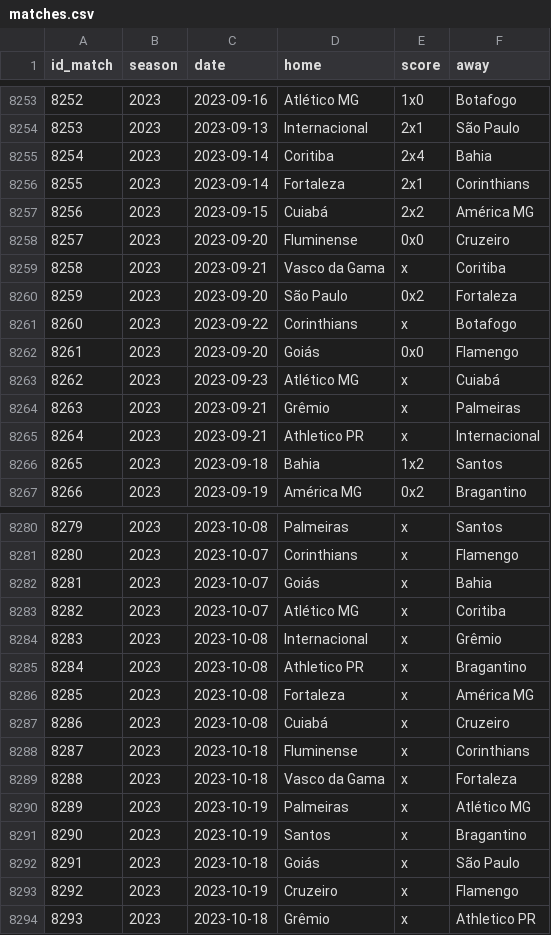
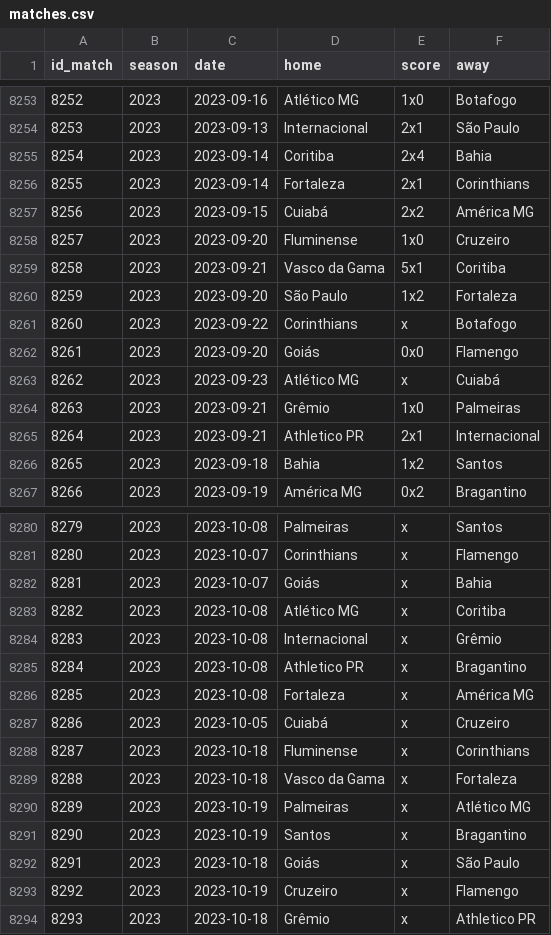
Before and after one commit to williamorim/brasileirao, a CSV file: data-raw/csv/matches.csv, drawn as a sheet; only a part is shown, gaps mark what is left out.

```diff
--- a/data-raw/csv/matches.csv
+++ b/data-raw/csv/matches.csv
@@ -8257,5 +8257,5 @@ id_match,season,date,home,score,away
 8256,2023,2023-09-15,Cuiabá,2x2,América MG
-8257,2023,2023-09-20,Fluminense,0x0,Cruzeiro
-8258,2023,2023-09-21,Vasco da Gama,x,Coritiba
-8259,2023,2023-09-20,São Paulo,0x2,Fortaleza
+8257,2023,2023-09-20,Fluminense,1x0,Cruzeiro
+8258,2023,2023-09-21,Vasco da Gama,5x1,Coritiba
+8259,2023,2023-09-20,São Paulo,1x2,Fortaleza
 8260,2023,2023-09-22,Corinthians,x,Botafogo
@@ -8263,4 +8263,4 @@ id_match,season,date,home,score,away
 8262,2023,2023-09-23,Atlético MG,x,Cuiabá
-8263,2023,2023-09-21,Grêmio,x,Palmeiras
-8264,2023,2023-09-21,Athletico PR,x,Internacional
+8263,2023,2023-09-21,Grêmio,1x0,Palmeiras
+8264,2023,2023-09-21,Athletico PR,2x1,Internacional
 8265,2023,2023-09-18,Bahia,1x2,Santos
@@ -8282,3 +8282,3 @@ id_match,season,date,home,score,away
 8281,2023,2023-10-07,Goiás,x,Bahia
-8282,2023,2023-10-07,Atlético MG,x,Coritiba
+8282,2023,2023-10-08,Atlético MG,x,Coritiba
 8283,2023,2023-10-08,Internacional,x,Grêmio
@@ -8286,3 +8286,3 @@ id_match,season,date,home,score,away
 8285,2023,2023-10-08,Fortaleza,x,América MG
-8286,2023,2023-10-08,Cuiabá,x,Cruzeiro
+8286,2023,2023-10-05,Cuiabá,x,Cruzeiro
 8287,2023,2023-10-18,Fluminense,x,Corinthians
```
Also changed, not shown: 1 other file.
